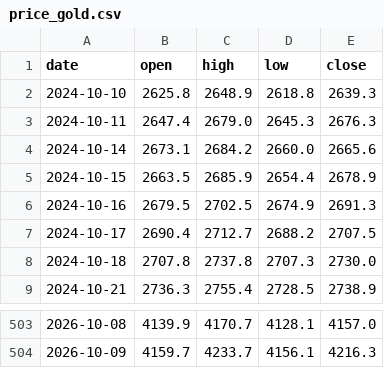
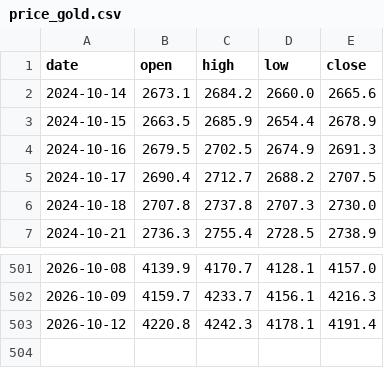
Before and after one commit to Allenvip1/G-F-U-T, a CSV file: data/price_gold.csv, drawn as a sheet; only a part is shown, gaps mark what is left out.

```diff
--- a/data/price_gold.csv
+++ b/data/price_gold.csv
@@ -1,4 +1,2 @@
 date,open,high,low,close
-2024-10-10,2625.8,2648.9,2618.8,2639.3
-2024-10-11,2647.4,2679.0,2645.3,2676.3
 2024-10-14,2673.1,2684.2,2660.0,2665.6
@@ -504 +502,2 @@ date,open,high,low,close
 2026-10-09,4159.7,4233.7,4156.1,4216.3
+2026-10-12,4220.8,4242.3,4178.1,4191.4
```
Also changed, not shown: data/price_silver.csv, 1 other file.
